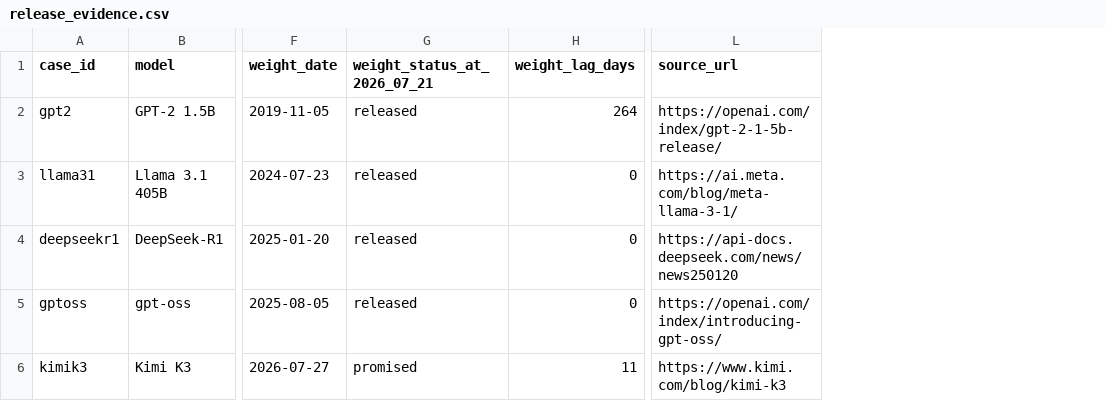
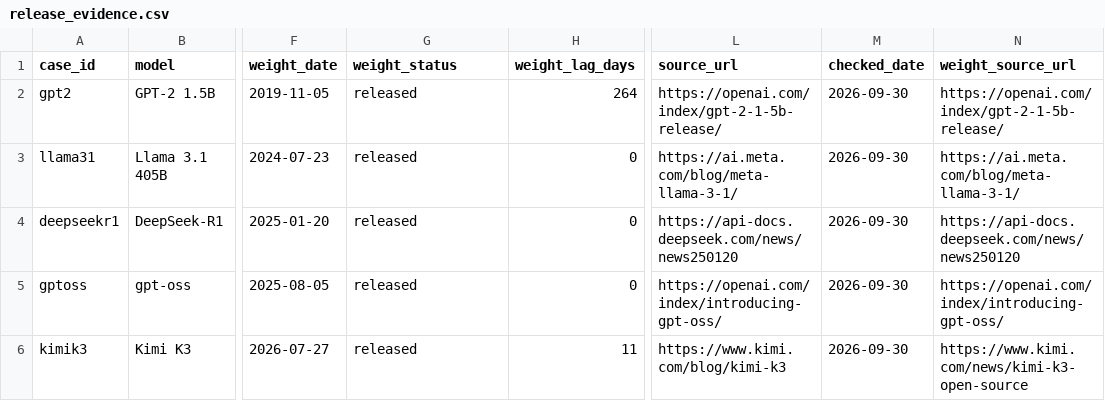
Before and after one commit to dcommey/asymmetric-proliferation, a CSV file: asymprolif/data/release_evidence.csv, drawn as a sheet; only a part is shown, gaps mark what is left out; the diff names each change by its address in the sheet, - before the commit and + after, or states it on an @@ line.

```diff
--- a/asymprolif/data/release_evidence.csv
+++ b/asymprolif/data/release_evidence.csv
+column M (checked_date), rows 2-6: all 2026-09-30
+column N (weight_source_url), rows 2-6: https://openai.com/index/gpt-2-1-5b-release/ | https://ai.meta.com/blog/meta-llama-3-1/ | https://api-docs.deepseek.com/news/news250120 | https://openai.com/index/introducing-gpt-oss/ | https://www.kimi.com/news/kimi-k3-open-source
-G1: weight_status_at_2026_07_21
+G1: weight_status
-G6 (weight_status): promised
+G6 (weight_status): released
```
Also changed, not shown: asymprolif/data/incident_evidence.csv, 12 other files.
